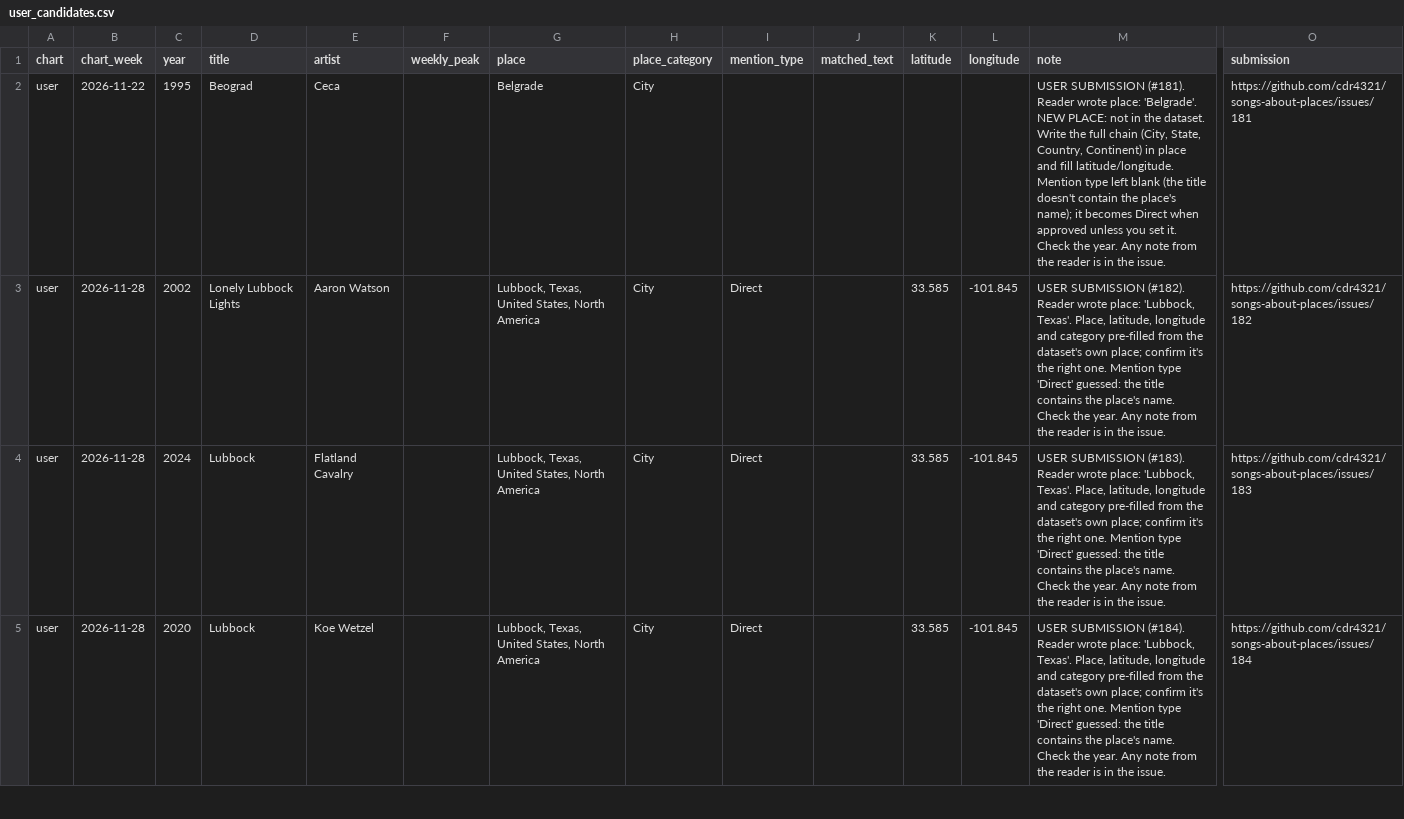
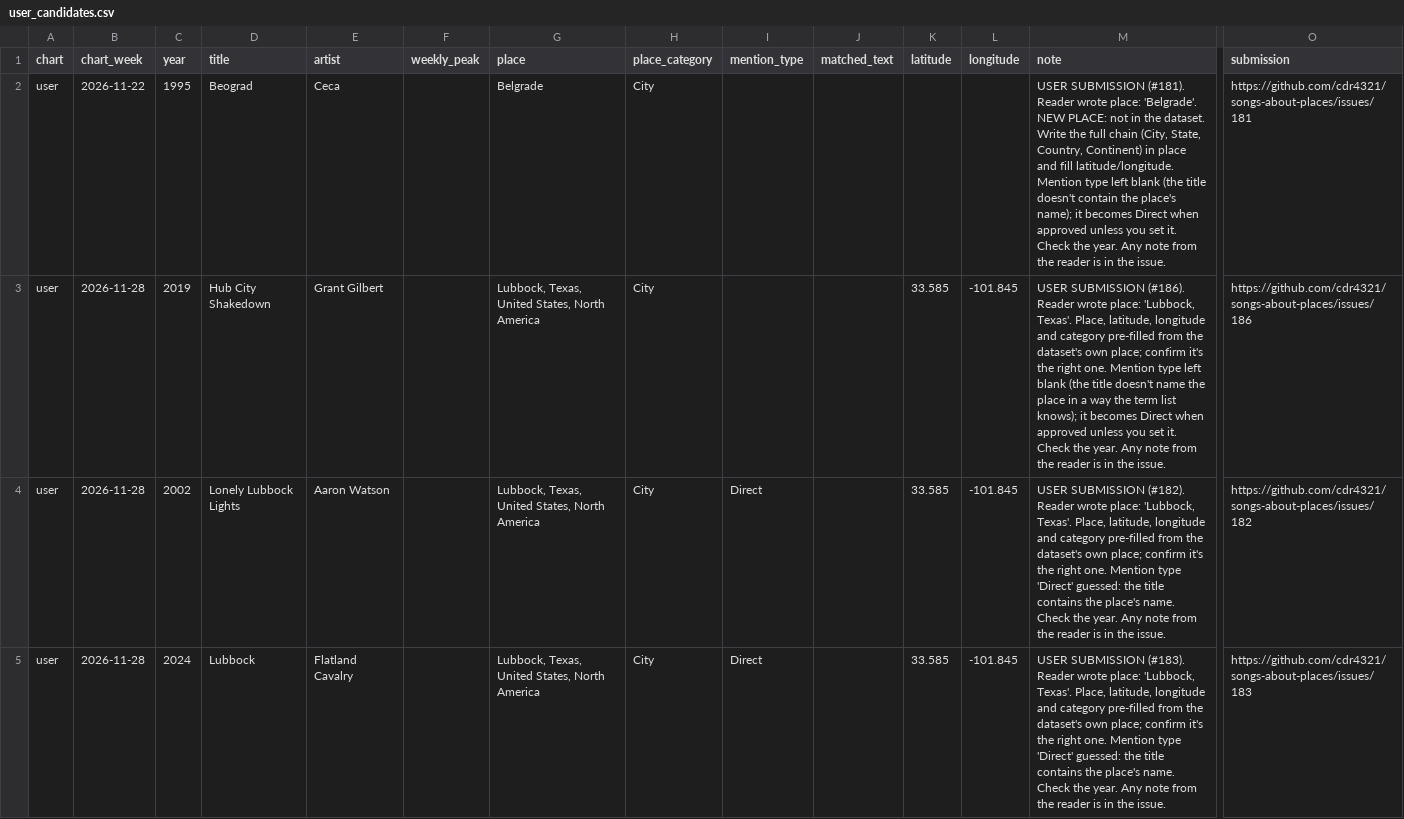
Before and after one commit to cdr4321/songs-about-places, a CSV file: review/user_candidates.csv, drawn as a sheet; only a part is shown, gaps mark what is left out; the shorter side is filled out with more unchanged rows; rows hold the shown columns only; the diff names each change by its address in the sheet, - before the commit and + after, or states it on an @@ line.

```diff
--- a/review/user_candidates.csv
+++ b/review/user_candidates.csv
+row 3: user | 2026-11-28 | 2019 | Hub City Shakedown | Grant Gilbert |  | Lubbock, Texas, United States, North America | City |  |  | 33.585 | -101.845 | USER SUBMISSION (#186). Reader wrote place: 'Lubbock, Texas'. Place, latitude, longitude and category pre-filled from the dataset's own place; confirm it's the right one. Mention type left blank (the title doesn't name the place in a way the term list knows); it becomes Direct when approved unless you set it. Check the year. Any note from the reader is in the issue. | https://github.com/cdr4321/songs-about-places/issues/186
```
